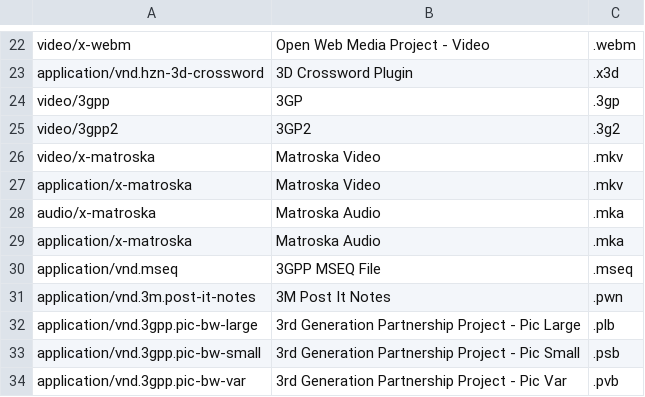
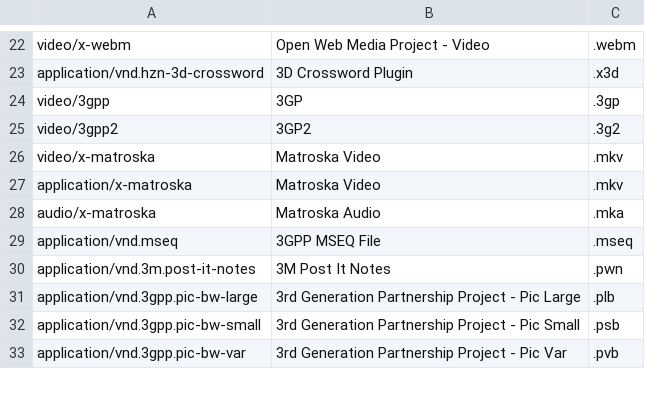
Before and after one commit to mltcx/friendly_mime, a CSV file: mimes.csv, drawn as a sheet; only a part is shown, gaps mark what is left out.

Commit message:
Matroska conflict correction

```diff
--- a/mimes.csv
+++ b/mimes.csv
@@ -28,3 +28,2 @@ application/x-matroska,Matroska Video,.mkv
 audio/x-matroska,Matroska Audio,.mka
-application/x-matroska,Matroska Audio,.mka
 application/vnd.mseq,3GPP MSEQ File,.mseq
```
